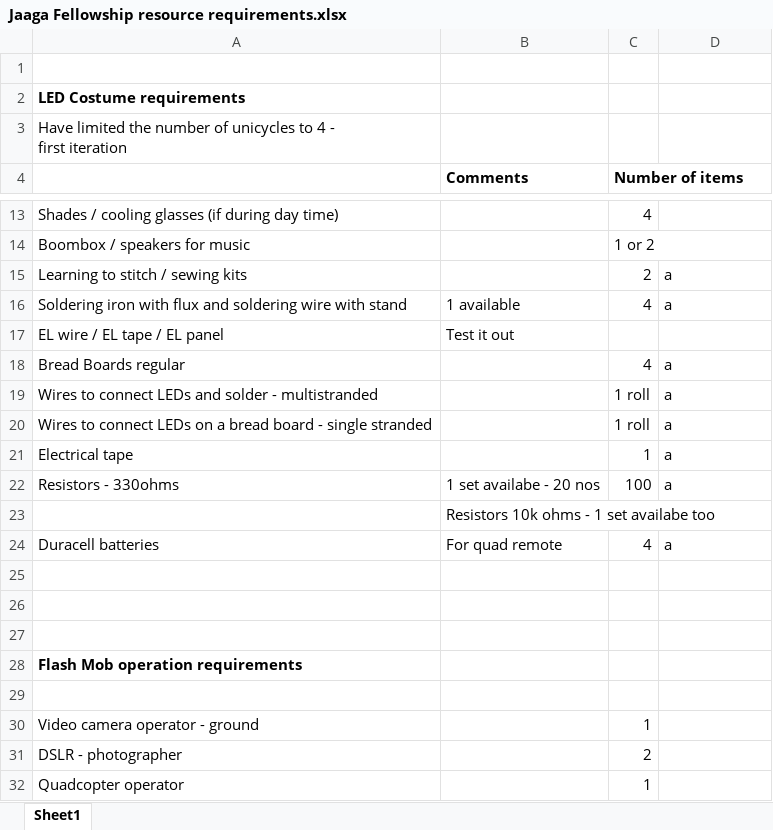
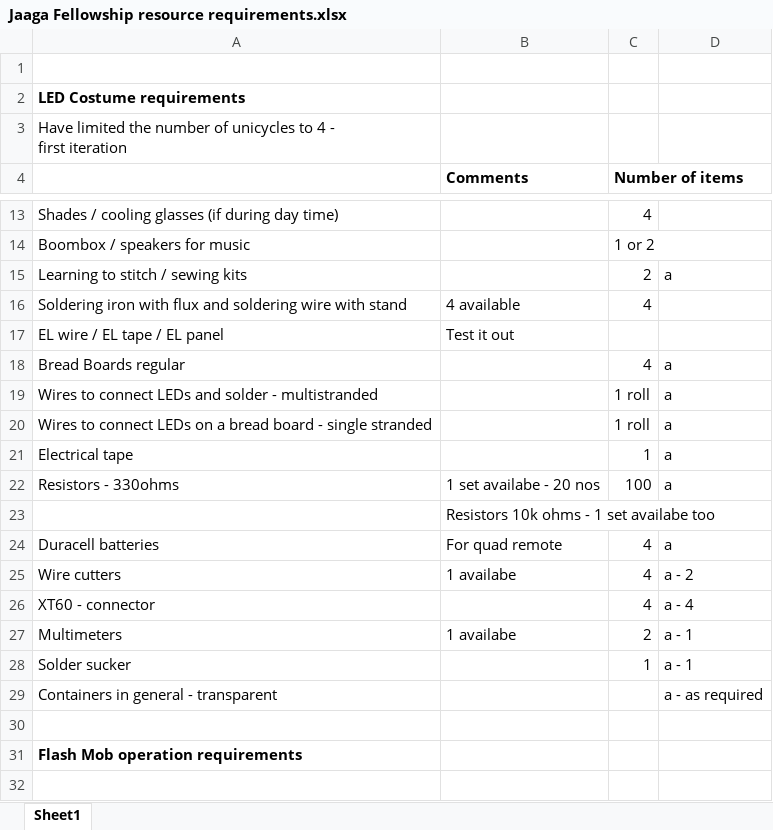
Before and after one commit to alexjv89/UnicycleJaaga, an Excel workbook: Jaaga Fellowship resource requirements.xlsx, sheet Sheet1, drawn as a sheet; only a part is shown, gaps mark what is left out; the shorter side is filled out with more unchanged rows; values as stored, in another font and other column widths than the file's, no borders; the diff names each change by its address in the sheet, - before the commit and + after, or states it on an @@ line.

Commit message:
xcell sheet updated

```diff
--- a/Jaaga Fellowship resource requirements.xlsx (sheet Sheet1)
+++ b/Jaaga Fellowship resource requirements.xlsx (sheet Sheet1)
-B16 (Comments): 1 available
+B16 (Comments): 4 available
-D16: a
+D16: (empty)
-row 25: (empty)
+row 25: Wire cutters | 1 availabe | 4 | a - 2
-row 26: (empty)
+row 26: XT60 - connector |  | 4 | a - 4
+row 27: Multimeters | 1 availabe | 2 | a - 1
+row 28: Solder sucker |  | 1 | a - 1
+row 29: Containers in general - transparent |  |  | a - as required
```
